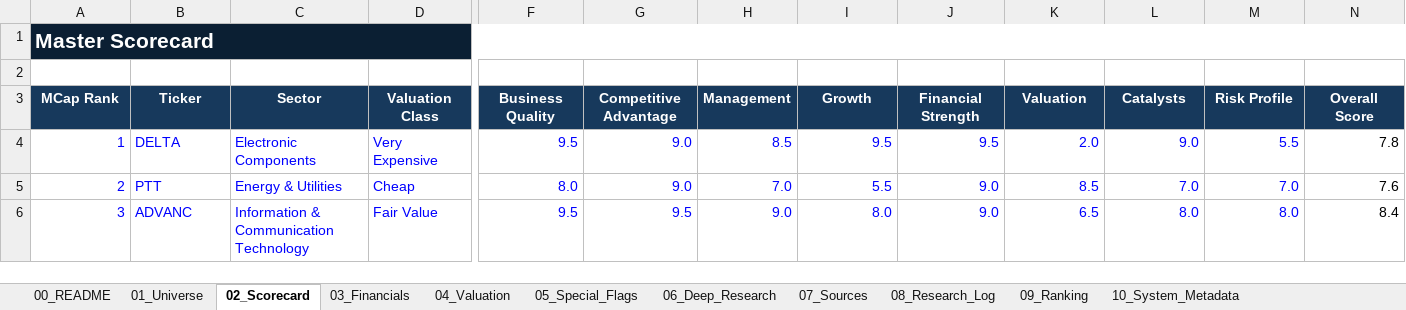
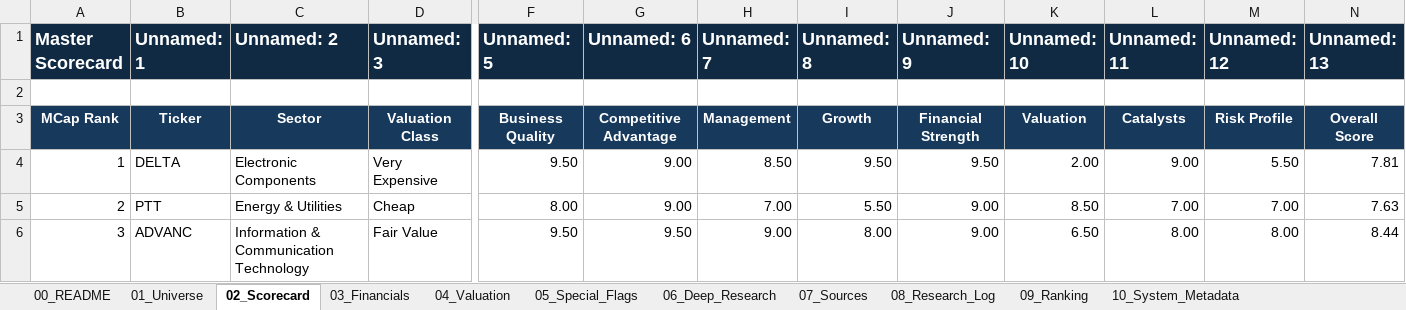
Before and after one commit to KuisJJJ/SET100, an Excel workbook: SET100_Investment_Research_Master.xlsx, sheet 02_Scorecard, drawn as a sheet; only a part is shown, gaps mark what is left out; values as stored, in another font and other column widths than the file's, no borders; conditional formats and table styles not drawn; removed rows and columns are numbered as before the commit, all else as after; the diff covers the shown part only; the diff names each change by its address in the sheet, - before the commit and + after, or states it on an @@ line.

```diff
--- a/SET100_Investment_Research_Master.xlsx (sheet 02_Scorecard)
+++ b/SET100_Investment_Research_Master.xlsx (sheet 02_Scorecard)
@@ A1 text size: smaller @@
-A1:R1 merged
-B1: (empty)
+B1: Unnamed: 1
-B1:N1 fill: none
+B1:N1 fill: #102A43
-C1: (empty)
+C1: Unnamed: 2
-D1: (empty)
+D1: Unnamed: 3
-F1: (empty)
+F1: Unnamed: 5
-G1: (empty)
+G1: Unnamed: 6
-H1: (empty)
+H1: Unnamed: 7
-I1: (empty)
+I1: Unnamed: 8
-J1: (empty)
+J1: Unnamed: 9
-K1: (empty)
+K1: Unnamed: 10
-L1: (empty)
+L1: Unnamed: 11
-M1: (empty)
+M1: Unnamed: 12
-N1: (empty)
+N1: Unnamed: 13
-A4:M6 text colour: #0000FF
+A4:M6 text colour: black
-F4 (Unnamed: 5): 9.5
+F4 (Unnamed: 5): 9.50
-G4:G5 (Unnamed: 6): 9.0
+G4:G5 (Unnamed: 6): 9.00
-H4 (Unnamed: 7): 8.5
+H4 (Unnamed: 7): 8.50
-I4 (Unnamed: 8): 9.5
+I4 (Unnamed: 8): 9.50
-J4 (Unnamed: 9): 9.5
+J4 (Unnamed: 9): 9.50
-K4 (Unnamed: 10): 2.0
+K4 (Unnamed: 10): 2.00
-L4 (Unnamed: 11): 9.0
+L4 (Unnamed: 11): 9.00
-M4 (Unnamed: 12): 5.5
+M4 (Unnamed: 12): 5.50
-N4 (Unnamed: 13): 7.8
+N4 (Unnamed: 13): 7.81
-F5 (Unnamed: 5): 8.0
+F5 (Unnamed: 5): 8.00
-H5 (Unnamed: 7): 7.0
+H5 (Unnamed: 7): 7.00
-I5 (Unnamed: 8): 5.5
+I5 (Unnamed: 8): 5.50
-J5:J6 (Unnamed: 9): 9.0
+J5:J6 (Unnamed: 9): 9.00
-K5 (Unnamed: 10): 8.5
+K5 (Unnamed: 10): 8.50
-L5 (Unnamed: 11): 7.0
+L5 (Unnamed: 11): 7.00
-M5 (Unnamed: 12): 7.0
+M5 (Unnamed: 12): 7.00
-N5 (Unnamed: 13): 7.6
+N5 (Unnamed: 13): 7.63
-F6 (Unnamed: 5): 9.5
+F6 (Unnamed: 5): 9.50
-G6 (Unnamed: 6): 9.5
+G6 (Unnamed: 6): 9.50
-H6 (Unnamed: 7): 9.0
+H6 (Unnamed: 7): 9.00
-I6 (Unnamed: 8): 8.0
+I6 (Unnamed: 8): 8.00
-K6 (Unnamed: 10): 6.5
+K6 (Unnamed: 10): 6.50
-L6 (Unnamed: 11): 8.0
+L6 (Unnamed: 11): 8.00
-M6 (Unnamed: 12): 8.0
+M6 (Unnamed: 12): 8.00
-N6 (Unnamed: 13): 8.4
+N6 (Unnamed: 13): 8.44
```
Also changed, not shown: 30 added rows, 428 edited cells, cell formats and row numbers in column A elsewhere in this sheet, sheet 06_Deep_Research, sheet 01_Universe, sheet 09_Ranking, sheet 07_Sources, sheet 04_Valuation, sheet 03_Financials, 4 more sheets, formulas that keep their value.
